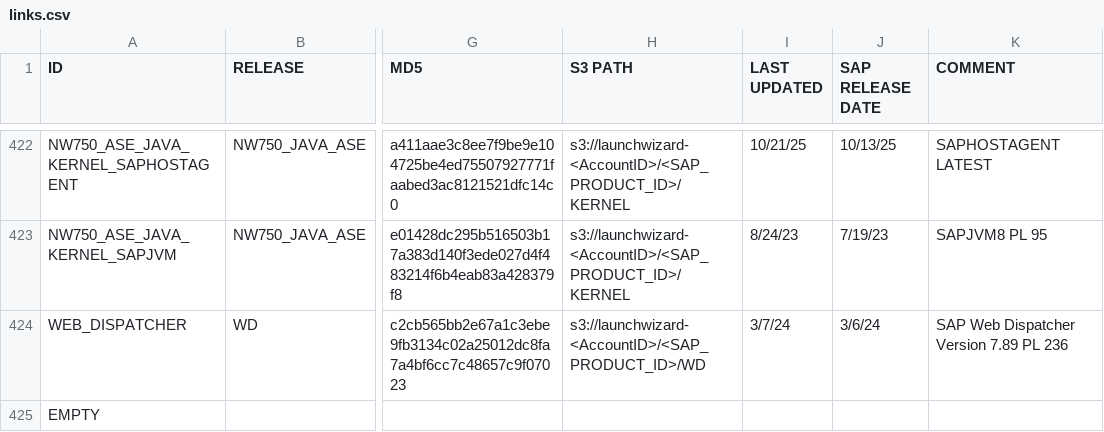
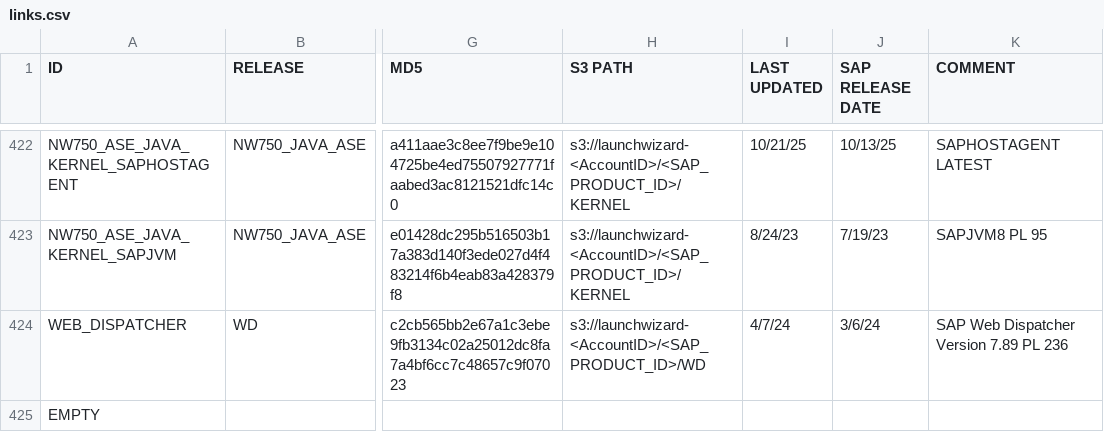
Before and after one commit to awslabs/aws-sap-automation, a CSV file: software_download/links.csv, drawn as a sheet; only a part is shown, gaps mark what is left out; the diff names each change by its address in the sheet, - before the commit and + after, or states it on an @@ line.

Commit message:
swpm

```diff
--- a/software_download/links.csv
+++ b/software_download/links.csv
-I424 (LAST UPDATED): 3/7/24
+I424 (LAST UPDATED): 4/7/24
```
